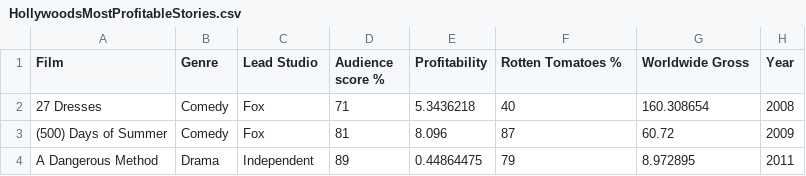
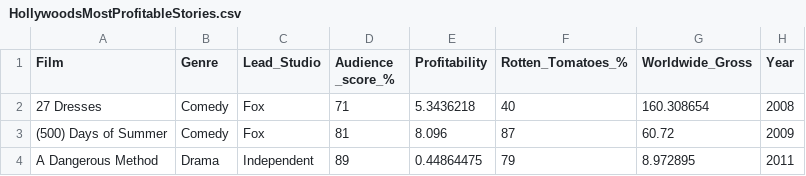
Before and after one commit to 550tealeaves/Interactive-Data-Vis-Spring2023, a CSV file: data/HollywoodsMostProfitableStories.csv, drawn as a sheet; only a part is shown.

Commit message:
moved demo data to main-2.js

```diff
--- a/data/HollywoodsMostProfitableStories.csv
+++ b/data/HollywoodsMostProfitableStories.csv
@@ -1,2 +1,2 @@
-Film,Genre,Lead Studio,Audience  score %,Profitability,Rotten Tomatoes %,Worldwide Gross,Year
+Film,Genre,Lead_Studio,Audience _score_%,Profitability,Rotten_Tomatoes_%,Worldwide_Gross,Year
 27 Dresses,Comedy,Fox,71,5.3436218,40,160.308654,2008
```
Also changed, not shown: 2 other files.
